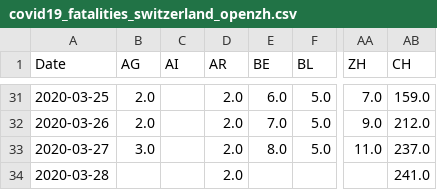
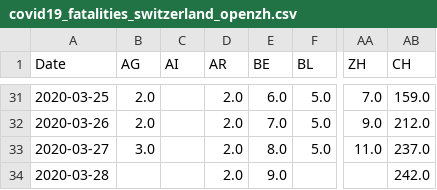
Before and after one commit to stat1x/covid19-cases-switzerland, a CSV file: covid19_fatalities_switzerland_openzh.csv, drawn as a sheet; only a part is shown, gaps mark what is left out; the diff names each change by its address in the sheet, - before the commit and + after, or states it on an @@ line.

```diff
--- a/covid19_fatalities_switzerland_openzh.csv
+++ b/covid19_fatalities_switzerland_openzh.csv
-E34 (BE): (empty)
+E34 (BE): 9.0
-AB34 (CH): 241.0
+AB34 (CH): 242.0
```
Also changed, not shown: covid19_cases_switzerland_openzh.csv, last_updated.csv.
